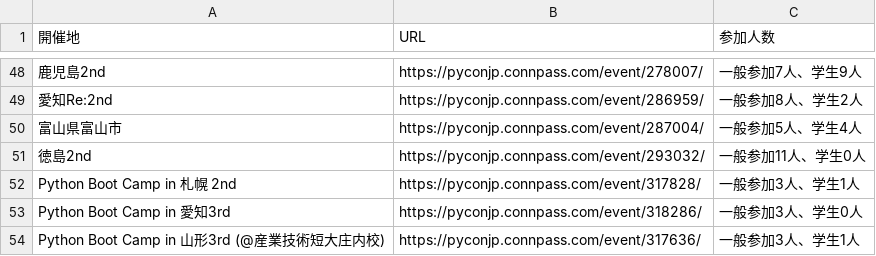
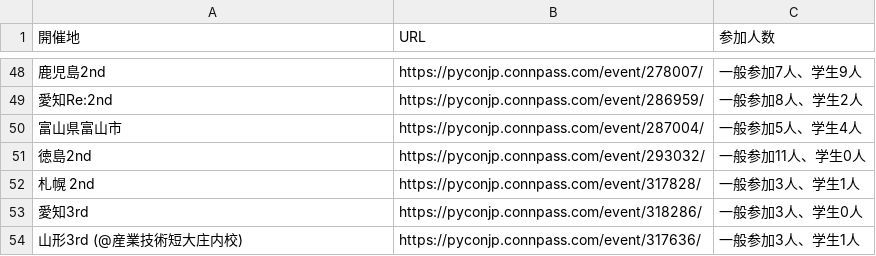
Before and after one commit to pyconjp/pycamp.landing_page, a CSV file: source/sections/participants_count.csv, drawn as a sheet; only a part is shown, gaps mark what is left out.

Commit message:
Remove "Python Boot Camp in"

```diff
--- a/source/sections/participants_count.csv
+++ b/source/sections/participants_count.csv
@@ -51,4 +51,4 @@
 徳島2nd,https://pyconjp.connpass.com/event/293032/,一般参加11人、学生0人
-Python Boot Camp in 札幌 2nd,https://pyconjp.connpass.com/event/317828/,一般参加3人、学生1人
-Python Boot Camp in 愛知3rd,https://pyconjp.connpass.com/event/318286/,一般参加3人、学生0人
-Python Boot Camp in 山形3rd (@産業技術短大庄内校),https://pyconjp.connpass.com/event/317636/,一般参加3人、学生1人
+札幌 2nd,https://pyconjp.connpass.com/event/317828/,一般参加3人、学生1人
+愛知3rd,https://pyconjp.connpass.com/event/318286/,一般参加3人、学生0人
+山形3rd (@産業技術短大庄内校),https://pyconjp.connpass.com/event/317636/,一般参加3人、学生1人
```
